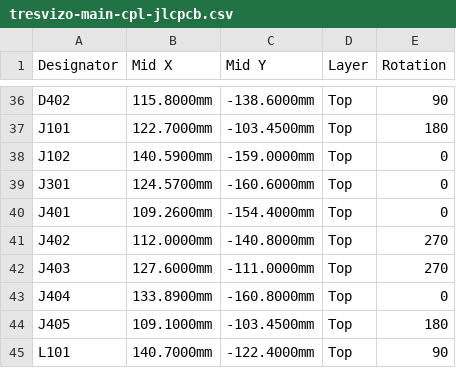
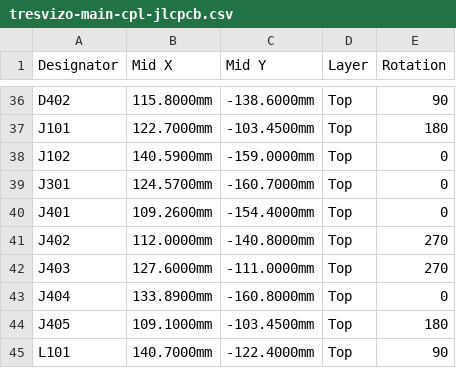
Before and after one commit to cadaritre/TresVizoRTK, a CSV file: hardware/main-board/fab/tresvizo-main-cpl-jlcpcb.csv, drawn as a sheet; only a part is shown, gaps mark what is left out.

```diff
--- a/hardware/main-board/fab/tresvizo-main-cpl-jlcpcb.csv
+++ b/hardware/main-board/fab/tresvizo-main-cpl-jlcpcb.csv
@@ -38,3 +38,3 @@ J101,122.7000mm,-103.4500mm,Top,180
 J102,140.5900mm,-159.0000mm,Top,0
-J301,124.5700mm,-160.6000mm,Top,0
+J301,124.5700mm,-160.7000mm,Top,0
 J401,109.2600mm,-154.4000mm,Top,0
```
Also changed, not shown: hardware/main-board/fab/tresvizo-main-bom-jlcpcb.csv, hardware/main-board/fab/tresvizo-main-pos.csv, 52 other files.
